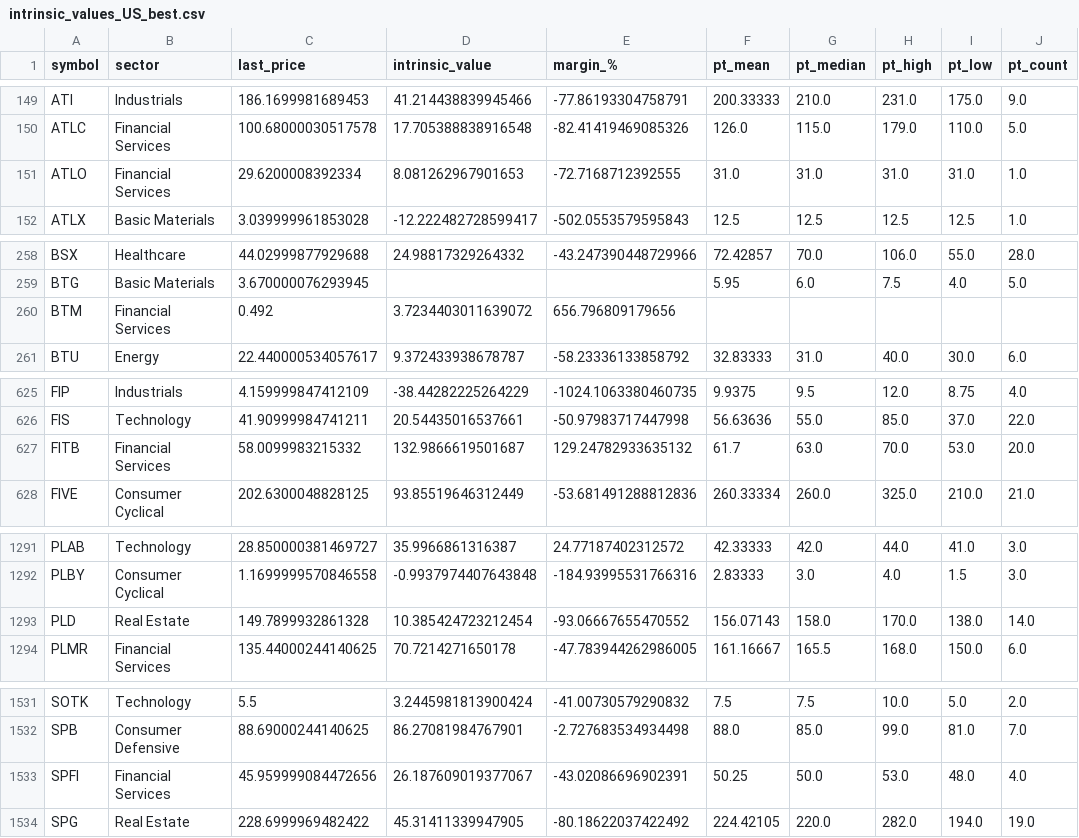
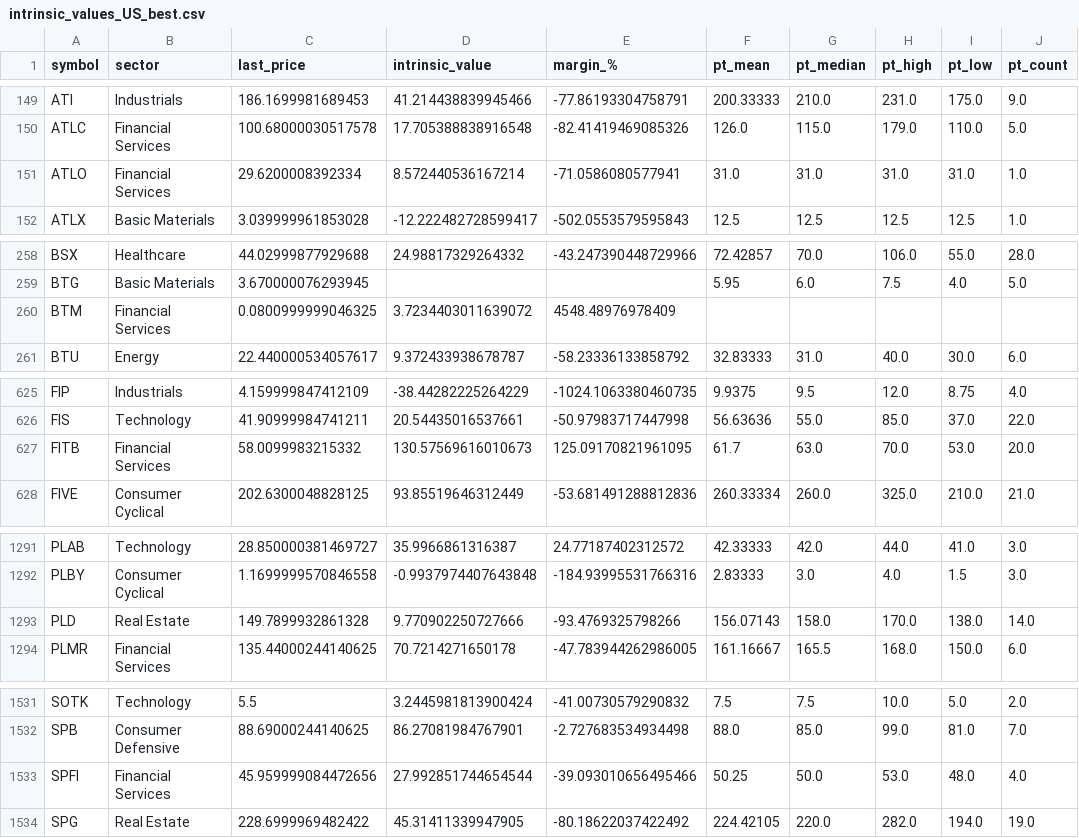
Before and after one commit to babeltechdev/thai-stock-data, a CSV file: intrinsic_values_US_best.csv, drawn as a sheet; only a part is shown, gaps mark what is left out; the diff covers the shown part only; the diff names each change by its address in the sheet, - before the commit and + after, or states it on an @@ line.

```diff
--- a/intrinsic_values_US_best.csv
+++ b/intrinsic_values_US_best.csv
-D151 (intrinsic_value): 8.081262967901653
+D151 (intrinsic_value): 8.572440536167214
-E151 (margin_%): -72.7168712392555
+E151 (margin_%): -71.0586080577941
-C260 (last_price): 0.492
+C260 (last_price): 0.0800999999046325
-E260 (margin_%): 656.796809179656
+E260 (margin_%): 4548.48976978409
-D627 (intrinsic_value): 132.9866619501687
+D627 (intrinsic_value): 130.57569616010673
-E627 (margin_%): 129.24782933635132
+E627 (margin_%): 125.09170821961095
-D1293 (intrinsic_value): 10.385424723212454
+D1293 (intrinsic_value): 9.770902250727666
-E1293 (margin_%): -93.06667655470552
+E1293 (margin_%): -93.4769325798266
-D1533 (intrinsic_value): 26.187609019377067
+D1533 (intrinsic_value): 27.992851744654544
-E1533 (margin_%): -43.02086696902391
+E1533 (margin_%): -39.093010656495466
```
Also changed, not shown: 9 edited cells elsewhere in this file, intrinsic_multi_eps_dcf_TH.csv, intrinsic_multi_eps_dcf_US.csv, 11 other files.
